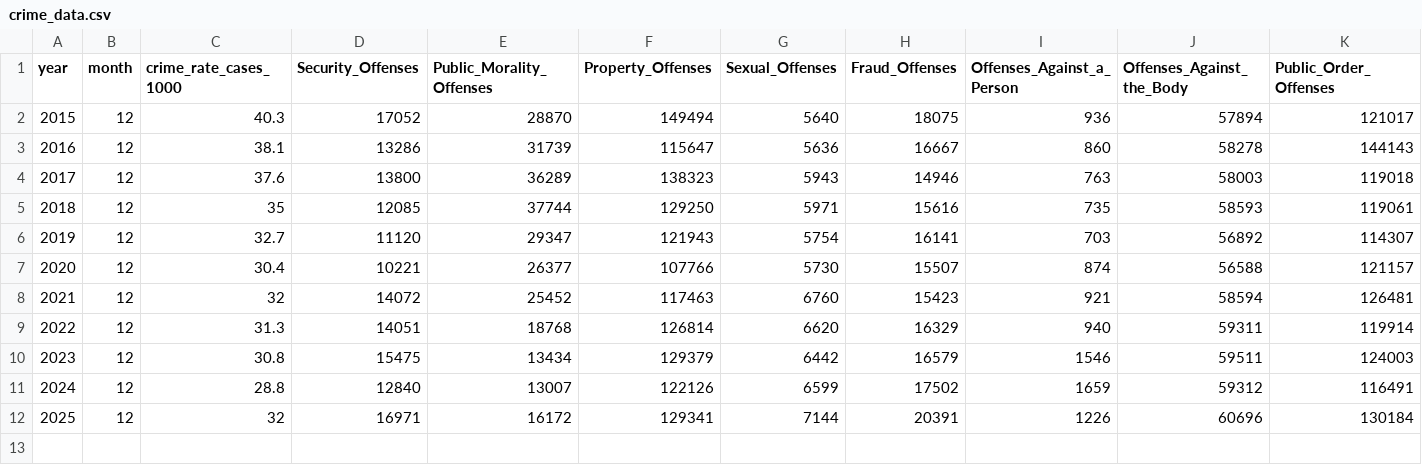
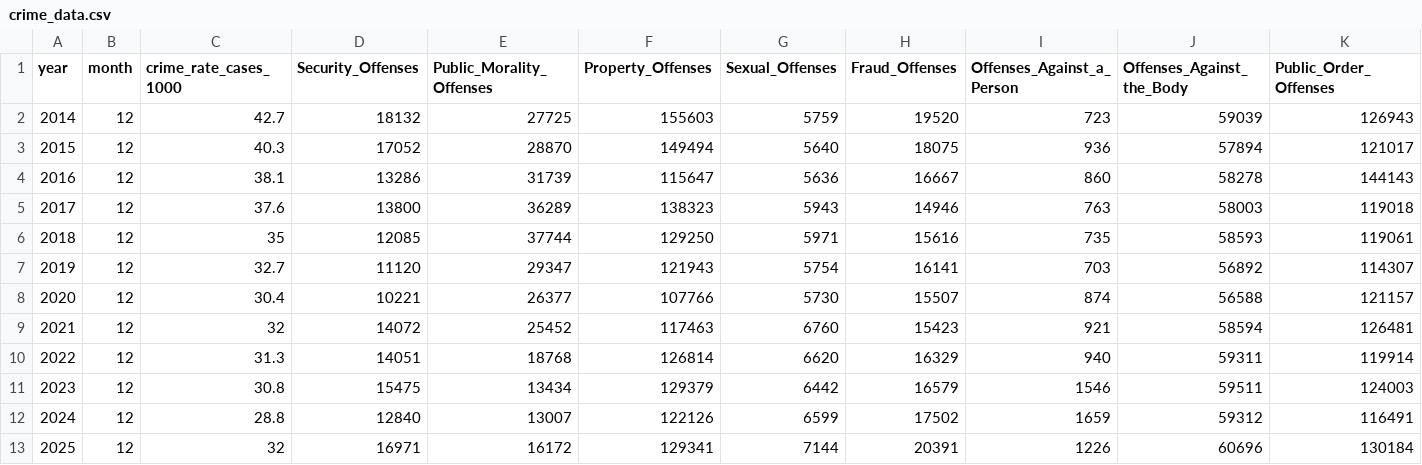
Before and after one commit to galit20/knesset360, a CSV file: knesset360-backend/static_data/crime_data.csv, drawn as a sheet; only a part is shown; rows hold the shown columns only; the diff names each change by its address in the sheet, - before the commit and + after, or states it on an @@ line.

```diff
--- a/knesset360-backend/static_data/crime_data.csv
+++ b/knesset360-backend/static_data/crime_data.csv
+row 2: 2014 | 12 | 42.7 | 18132 | 27725 | 155603 | 5759 | 19520 | 723 | 59039 | 126943
```
Also changed, not shown: knesset360-backend/static_data/Education_data.csv, knesset360-backend/static_data/health.csv, 8 other files.
